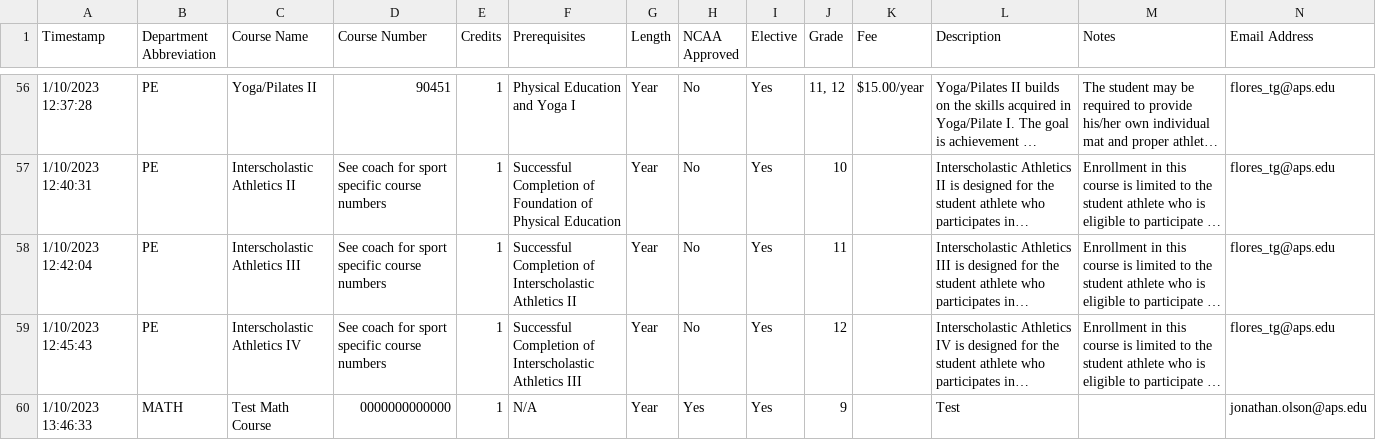
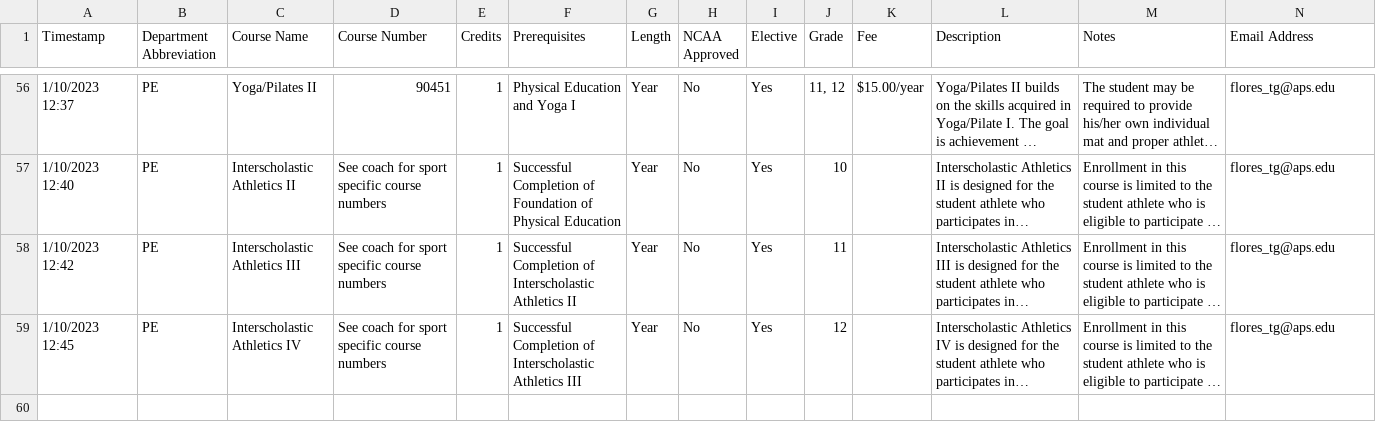
Before and after one commit to jono-openworld/vvhscatalog, a CSV file: course_catalog.csv, drawn as a sheet; only a part is shown, gaps mark what is left out; long unchanged cells end in …; rows hold the shown columns only; the diff covers the shown part only; the diff names each change by its address in the sheet, - before the commit and + after, or states it on an @@ line.

```diff
--- a/course_catalog.csv
+++ b/course_catalog.csv
-A56 (Timestamp): 1/10/2023 12:37:28
+A56 (Timestamp): 1/10/2023 12:37
-A57 (Timestamp): 1/10/2023 12:40:31
+A57 (Timestamp): 1/10/2023 12:40
-A58 (Timestamp): 1/10/2023 12:42:04
+A58 (Timestamp): 1/10/2023 12:42
-A59 (Timestamp): 1/10/2023 12:45:43
+A59 (Timestamp): 1/10/2023 12:45
-row 60: 1/10/2023 13:46:33 | MATH | Test Math Course | 0000000000000 | 1 | N/A | Year | Yes | Yes | 9 |  | Test |  | jonathan.olson@aps.edu
```
Also changed, not shown: 54 edited cells elsewhere in this file, 3 other files.
